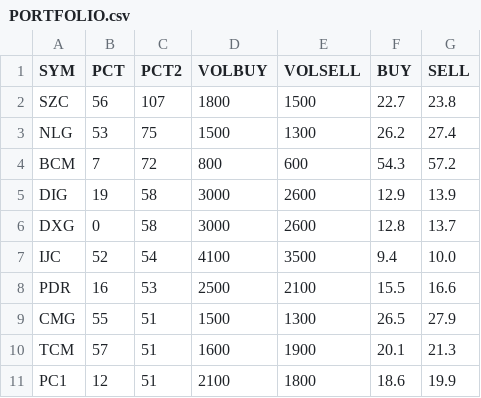
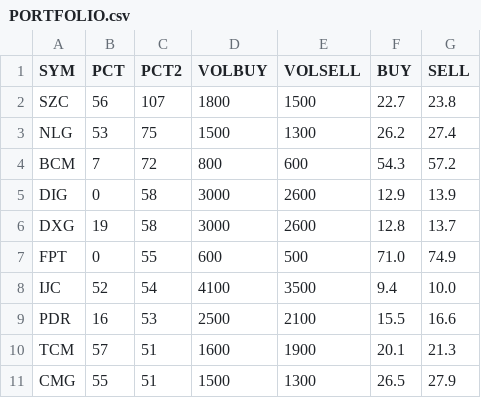
Before and after one commit to cali-invest/portfolio-live, a CSV file: data/PORTFOLIO.csv, drawn as a sheet.

```diff
--- a/data/PORTFOLIO.csv
+++ b/data/PORTFOLIO.csv
@@ -4,8 +4,8 @@ NLG,53,75,1500,1300,26.2,27.4
 BCM,7,72,800,600,54.3,57.2
-DIG,19,58,3000,2600,12.9,13.9
-DXG,0,58,3000,2600,12.8,13.7
+DIG,0,58,3000,2600,12.9,13.9
+DXG,19,58,3000,2600,12.8,13.7
+FPT,0,55,600,500,71.0,74.9
 IJC,52,54,4100,3500,9.4,10.0
 PDR,16,53,2500,2100,15.5,16.6
+TCM,57,51,1600,1900,20.1,21.3
 CMG,55,51,1500,1300,26.5,27.9
-TCM,57,51,1600,1900,20.1,21.3
-PC1,12,51,2100,1800,18.6,19.9
```
Also changed, not shown: data/CMD.csv, data/CMD2.csv, 2 other files.
